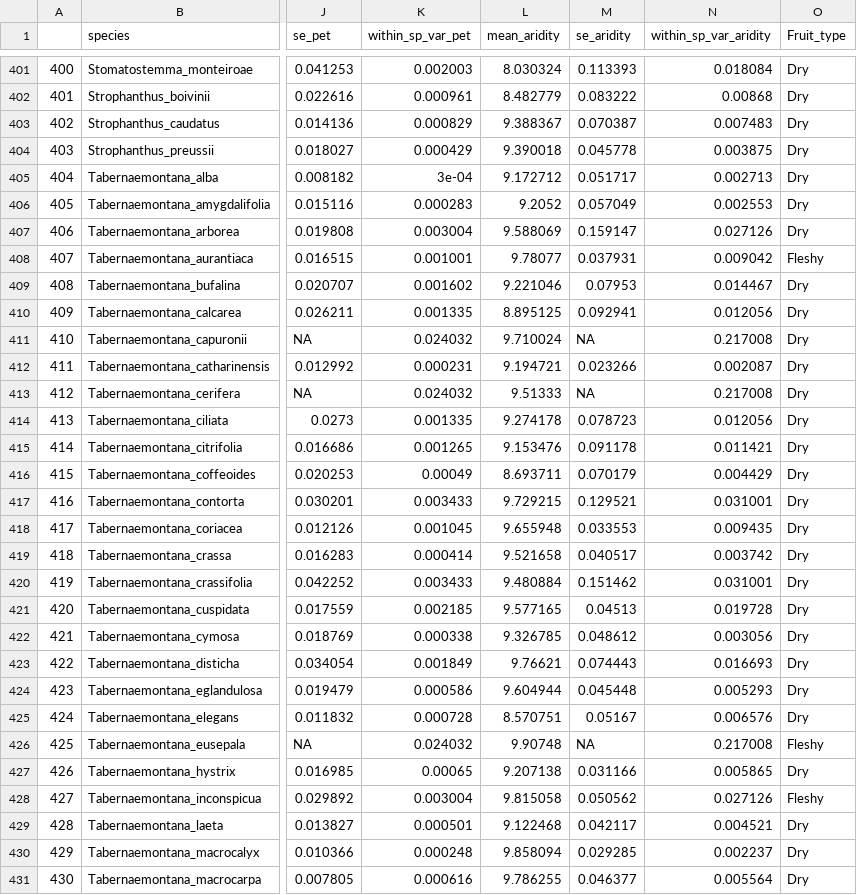
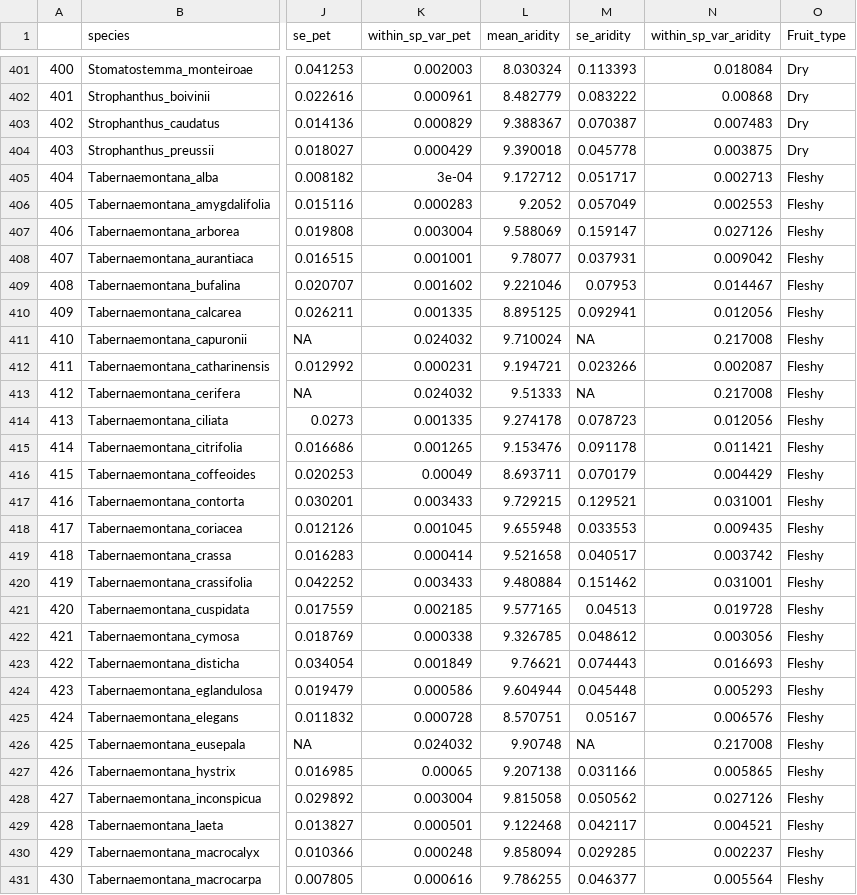
Before and after one commit to tncvasconcelos/seed_dispersal, a CSV file: trait_data/Apocynaceae_niche.csv, drawn as a sheet; only a part is shown, gaps mark what is left out; the diff covers the shown part only; the diff names each change by its address in the sheet, - before the commit and + after, or states it on an @@ line.

Commit message:
updating apocynaceae tables

```diff
--- a/trait_data/Apocynaceae_niche.csv
+++ b/trait_data/Apocynaceae_niche.csv
-O405:O407 (Fruit_type): Dry
+O405:O407 (Fruit_type): Fleshy
-O409:O425 (Fruit_type): Dry
+O409:O425 (Fruit_type): Fleshy
-O427 (Fruit_type): Dry
+O427 (Fruit_type): Fleshy
-O429:O431 (Fruit_type): Dry
+O429:O431 (Fruit_type): Fleshy
```
Also changed, not shown: 22 edited cells elsewhere in this file, 1 other file.
